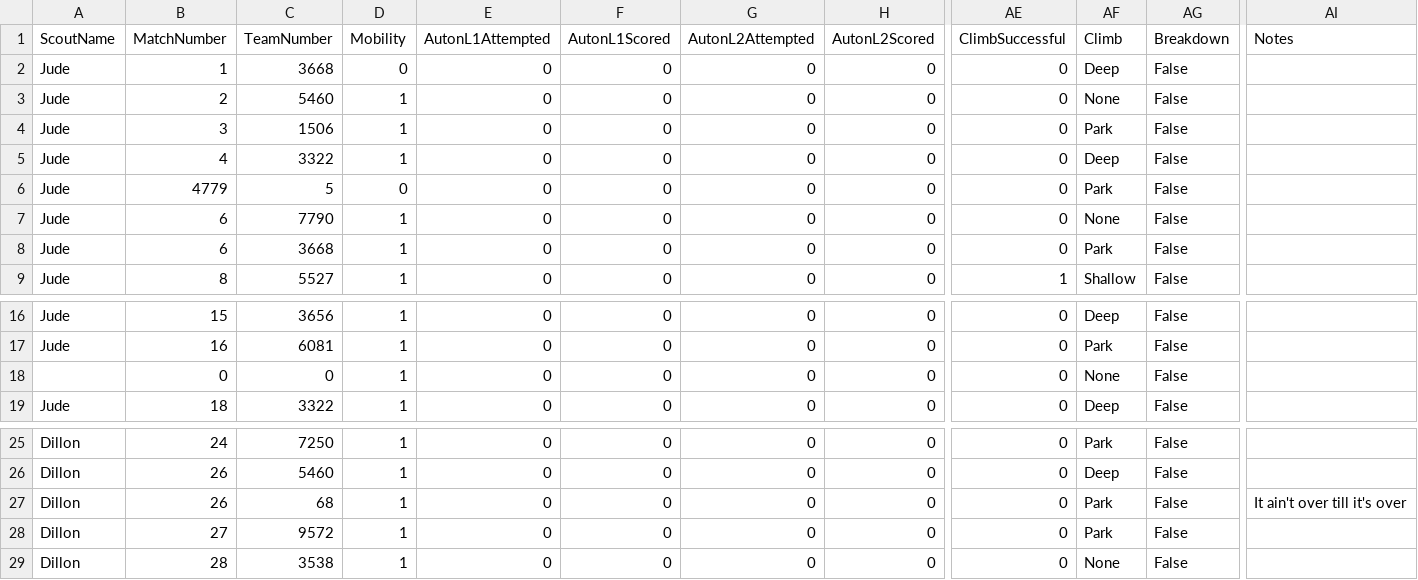
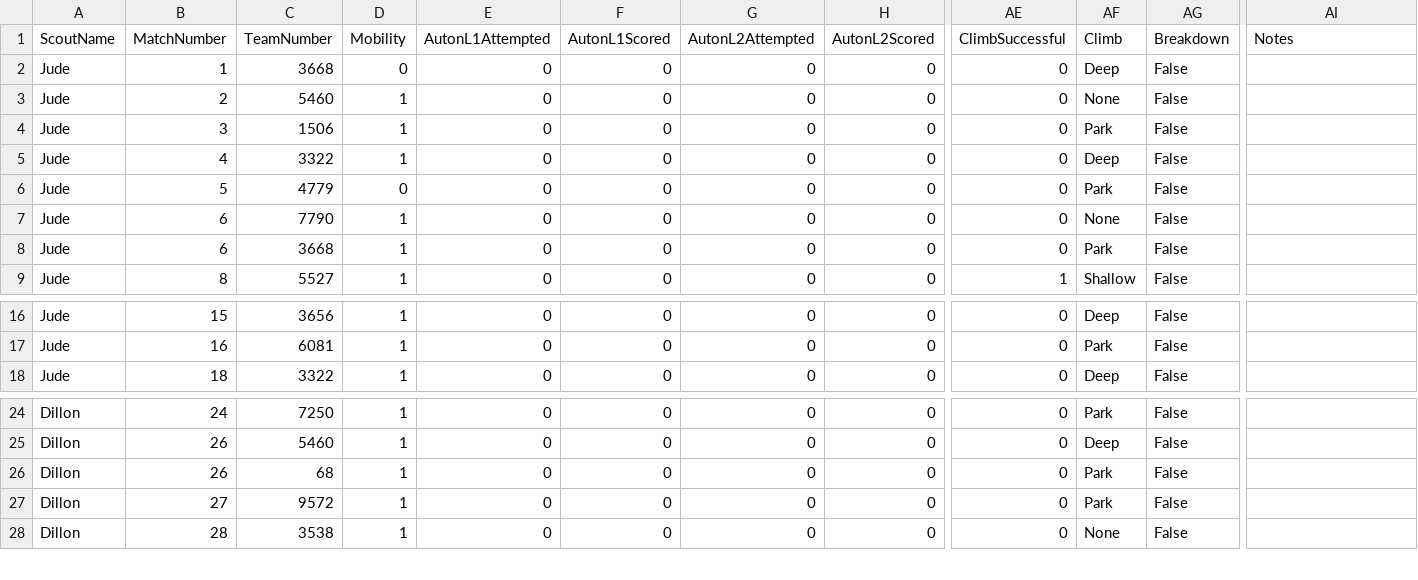
Before and after one commit to frc3322/Scouting-Data-Compression, a CSV file: MatchData.csv, drawn as a sheet; only a part is shown, gaps mark what is left out; removed rows and columns are numbered as before the commit, all else as after; rows hold the shown columns only; the diff names each change by its address in the sheet, - before the commit and + after, or states it on an @@ line.

Commit message:
update scouting data format, remove old compressed files

```diff
--- a/MatchData.csv
+++ b/MatchData.csv
-B6 (MatchNumber): 4779
+B6 (MatchNumber): 5
-C6 (TeamNumber): 5
+C6 (TeamNumber): 4779
-row 18:  | 0 | 0 | 1 | 0 | 0 | 0 | 0 | 0 | None | False
-AI26 (Notes): It ain't over till it's over
+AI26 (Notes): (empty)
```
Also changed, not shown: 2 other files.
